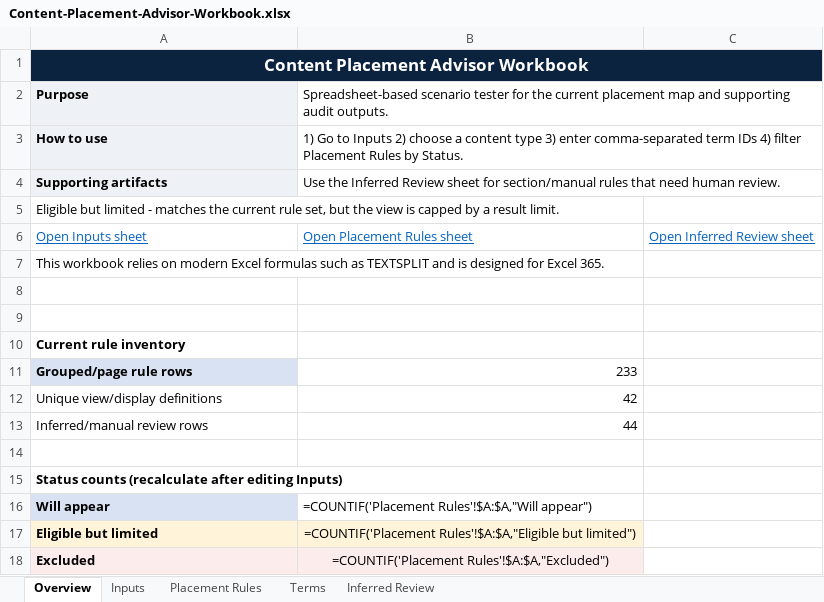
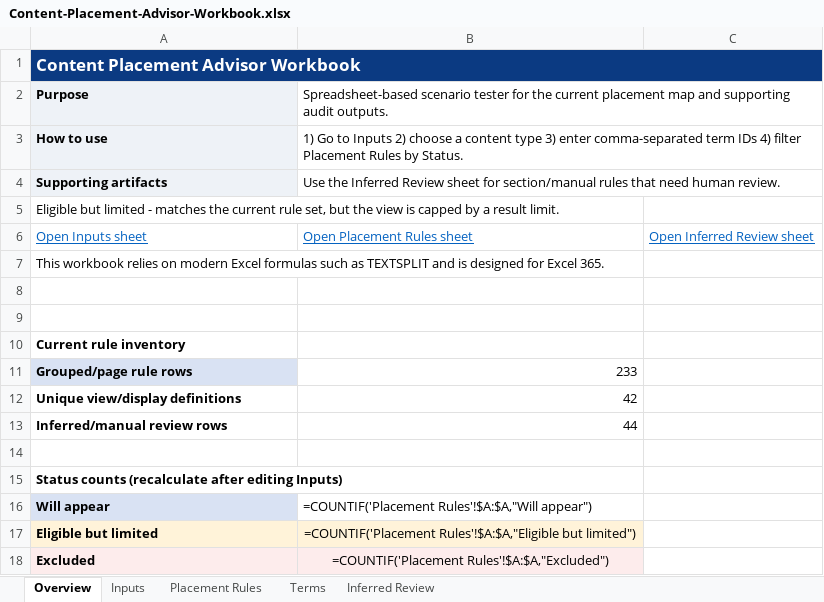
Before and after one commit to remixmb/content-placement-advisor, an Excel workbook: Content-Placement-Advisor-Workbook.xlsx, sheet Overview, drawn as a sheet; values as stored, in another font and other column widths than the file's, no borders; formulas without a stored value are shown as written; the diff names each change by its address in the sheet, - before the commit and + after, or states it on an @@ line.

Commit message:
Sync all session changes: merged categories, 2-column layout, Center context, autocomplete highlights, empty states, animations, reset button, CORE_CONTENT_GUIDE

```diff
--- a/Content-Placement-Advisor-Workbook.xlsx (sheet Overview)
+++ b/Content-Placement-Advisor-Workbook.xlsx (sheet Overview)
@@ A1 fill: #0C2340 → #0B3A82, alignment: center → left @@
-B1:C1 fill: none
+B1:C1 fill: #0B3A82
-A12:A13 bold: off
+A12:A13 bold: on
```
Also changed, not shown: sheet Inputs, sheet Placement Rules, sheet Inferred Review, sheet Terms, hidden cells, 6 other files.
